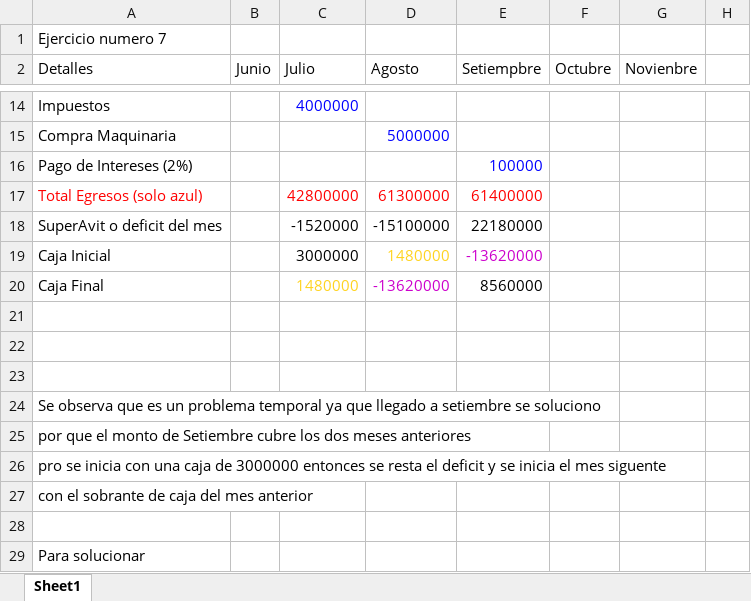
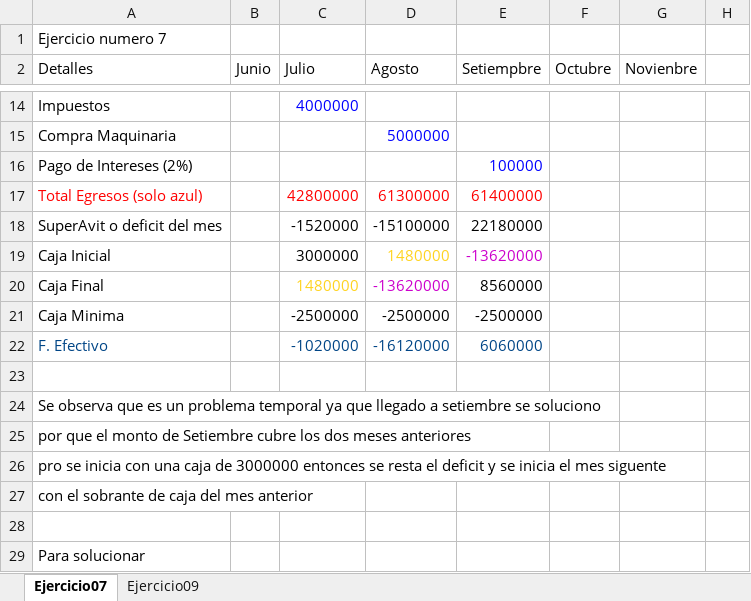
Before and after one commit to DeathCom/PracticasFinanzas01, an Excel workbook: Ejercicio07Cap5.xlsx, sheet Ejercicio07, drawn as a sheet; only a part is shown, gaps mark what is left out; values as stored, in another font and other column widths than the file's, no borders; the diff names each change by its address in the sheet, - before the commit and + after, or states it on an @@ line.

Commit message:
Ejercicio resuelto
Se sube ejercicio con respuesta de los ejercicios 07 y 09

```diff
--- a/Ejercicio07Cap5.xlsx (sheet Ejercicio07)
+++ b/Ejercicio07Cap5.xlsx (sheet Ejercicio07)
-sheet tab: Sheet1
+sheet tab: Ejercicio07
+sheet tab: Ejercicio09
-row 21: (empty)
+row 21: Caja Minima |  | -2500000 | -2500000 | -2500000
-row 22: (empty)
+row 22: F. Efectivo |  | -1020000 | -16120000 | 6060000
```
